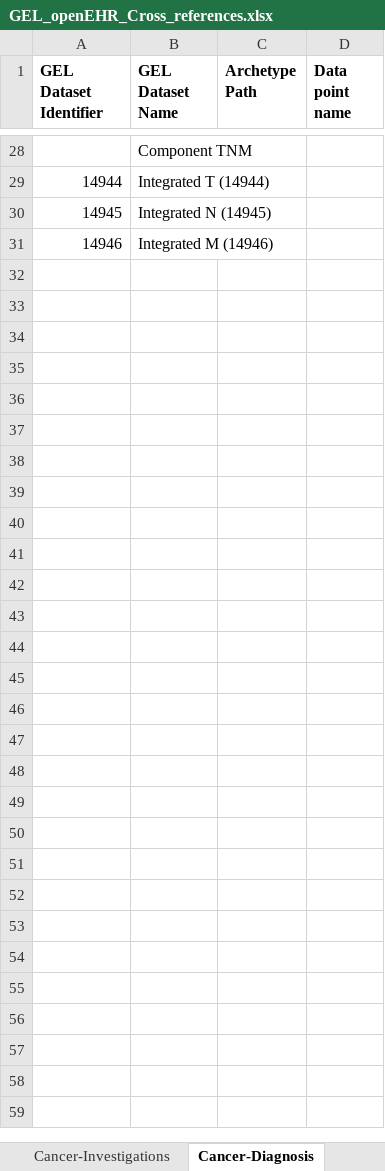
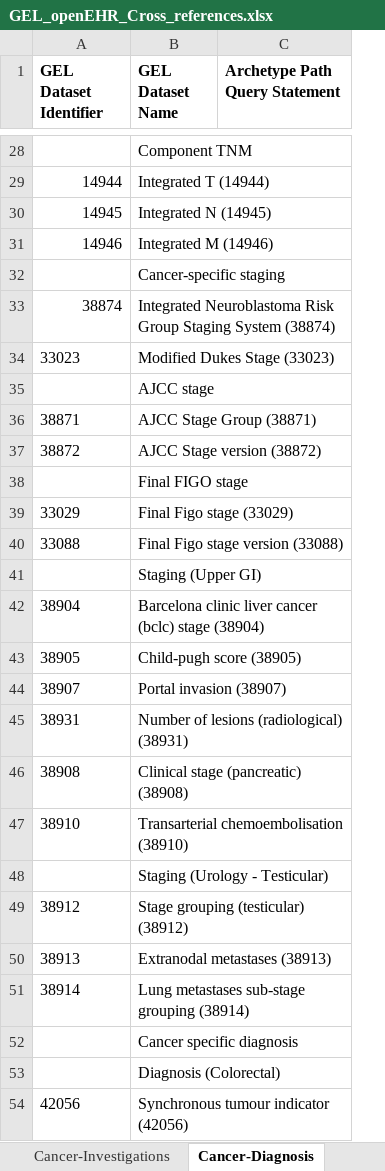
Before and after one commit to freshehrteam/GEL, an Excel workbook: docs/rare diseases/GEL_openEHR_Cross_references.xlsx, sheet Cancer-Diagnosis, drawn as a sheet; only a part is shown, gaps mark what is left out; values as stored, in another font and other column widths than the file's, no borders; removed rows and columns are numbered as before the commit, all else as after; the diff names each change by its address in the sheet, - before the commit and + after, or states it on an @@ line.

Commit message:
updated cancer oets and opts, updated cross-reference spreadsheet

```diff
--- a/docs/rare diseases/GEL_openEHR_Cross_references.xlsx (sheet Cancer-Diagnosis)
+++ b/docs/rare diseases/GEL_openEHR_Cross_references.xlsx (sheet Cancer-Diagnosis)
-column C (Archetype Path), empty
-column D (Data point name), empty
+column C (Archetype Path Query Statement), empty
+row 32:  | Cancer-specific staging
+row 33: 38874 | Integrated Neuroblastoma Risk Group Staging System (38874)
+row 34: 33023 | Modified Dukes Stage (33023)
+row 35:  | AJCC stage
+row 36: 38871 | AJCC Stage Group (38871)
+row 37: 38872 | AJCC Stage version (38872)
+row 38:  | Final FIGO stage
+row 39: 33029 | Final Figo stage (33029)
+row 40: 33088 | Final Figo stage version (33088)
+row 41:  | Staging (Upper GI)
+row 42: 38904 | Barcelona clinic liver cancer (bclc) stage (38904)
+row 43: 38905 | Child-pugh score (38905)
+row 44: 38907 | Portal invasion (38907)
+row 45: 38931 | Number of lesions (radiological) (38931)
+row 46: 38908 | Clinical stage (pancreatic) (38908)
+row 47: 38910 | Transarterial chemoembolisation (38910)
+row 48:  | Staging (Urology - Testicular)
+row 49: 38912 | Stage grouping (testicular) (38912)
+row 50: 38913 | Extranodal metastases (38913)
+row 51: 38914 | Lung metastases sub-stage grouping (38914)
+row 52:  | Cancer specific diagnosis
+row 53:  | Diagnosis (Colorectal)
+row 54: 42056 | Synchronous tumour indicator (42056)
```
Also changed, not shown: sheet RD-Investigations, sheet Cancer-Investigations, sheet Cancer-Risk-factor, sheet Cancer-Interventions, sheet Cancer-Care-Plan, sheet Cancer-Reason-Sample-not-sent, 5 more sheets, 18 other files.
